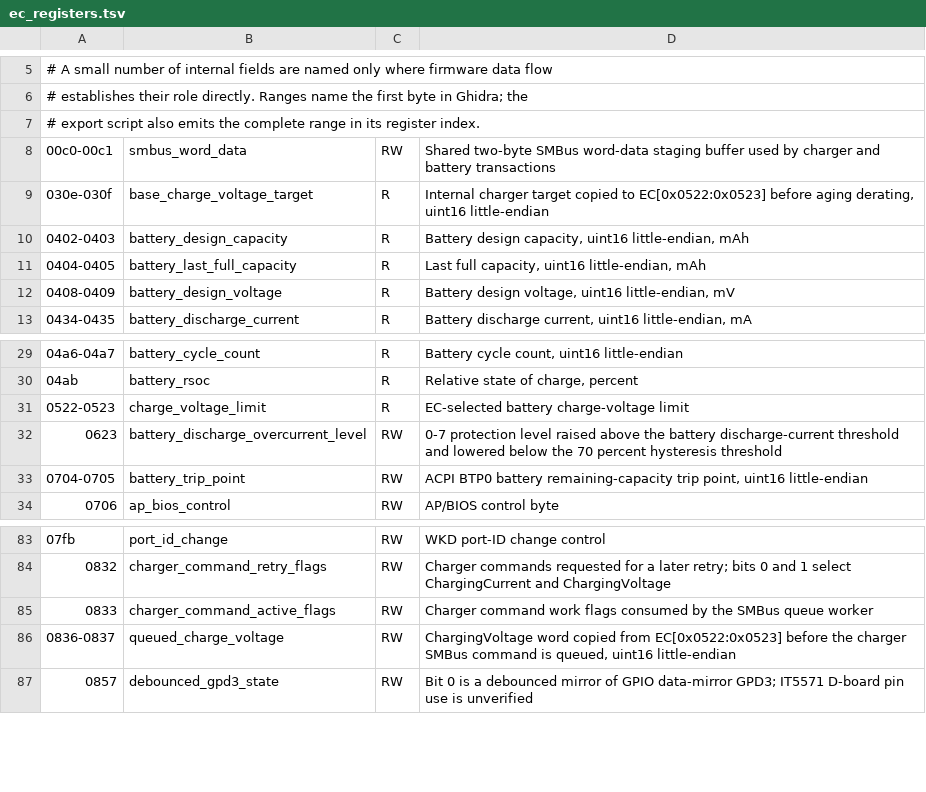
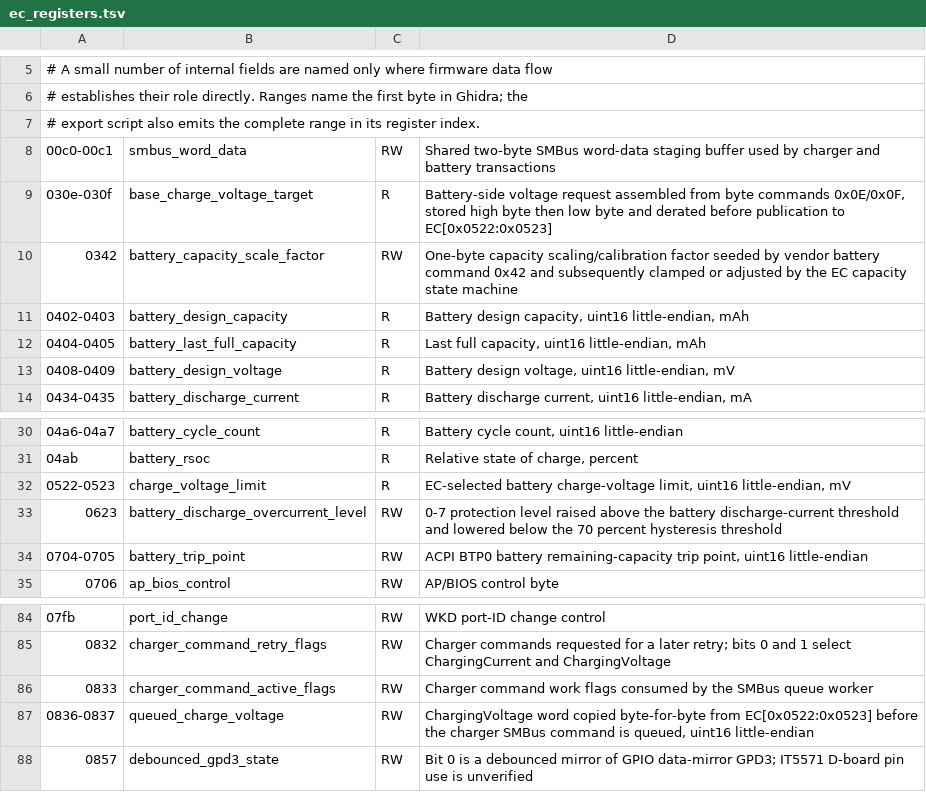
Before and after one commit to minortex/ec_reverse, a TSV file: tools/ec_registers.tsv, drawn as a sheet; only a part is shown, gaps mark what is left out.

```diff
--- a/tools/ec_registers.tsv
+++ b/tools/ec_registers.tsv
@@ -8,3 +8,4 @@
 00c0-00c1	smbus_word_data	RW	Shared two-byte SMBus word-data staging buffer used by charger and battery transactions
-030e-030f	base_charge_voltage_target	R	Internal charger target copied to EC[0x0522:0x0523] before aging derating, uint16 little-endian
+030e-030f	base_charge_voltage_target	R	Battery-side voltage request assembled from byte commands 0x0E/0x0F, stored high byte then low byte and derated before publication to EC[0x0522:0x0523]
+0342	battery_capacity_scale_factor	RW	One-byte capacity scaling/calibration factor seeded by vendor battery command 0x42 and subsequently clamped or adjusted by the EC capacity state machine
 0402-0403	battery_design_capacity	R	Battery design capacity, uint16 little-endian, mAh
@@ -30,3 +31,3 @@
 04ab	battery_rsoc	R	Relative state of charge, percent
-0522-0523	charge_voltage_limit	R	EC-selected battery charge-voltage limit
+0522-0523	charge_voltage_limit	R	EC-selected battery charge-voltage limit, uint16 little-endian, mV
 0623	battery_discharge_overcurrent_level	RW	0-7 protection level raised above the battery discharge-current threshold and lowered below the 70 percent hysteresis threshold
@@ -85,3 +86,3 @@
 0833	charger_command_active_flags	RW	Charger command work flags consumed by the SMBus queue worker
-0836-0837	queued_charge_voltage	RW	ChargingVoltage word copied from EC[0x0522:0x0523] before the charger SMBus command is queued, uint16 little-endian
+0836-0837	queued_charge_voltage	RW	ChargingVoltage word copied byte-for-byte from EC[0x0522:0x0523] before the charger SMBus command is queued, uint16 little-endian
 0857	debounced_gpd3_state	RW	Bit 0 is a debounced mirror of GPIO data-mirror GPD3; IT5571 D-board pin use is unverified
```
Also changed, not shown: tools/ec_functions.tsv, 1 other file.
